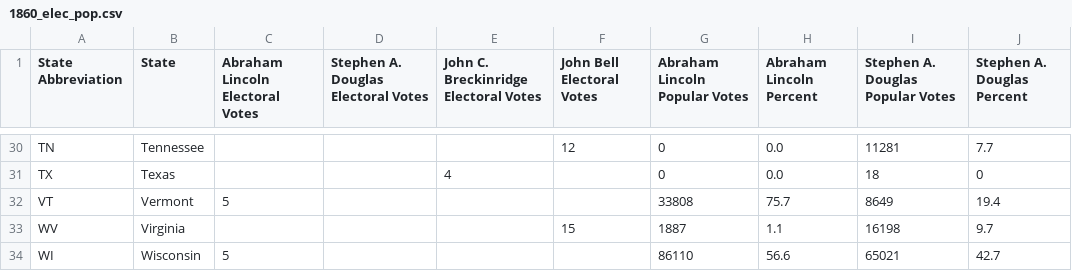
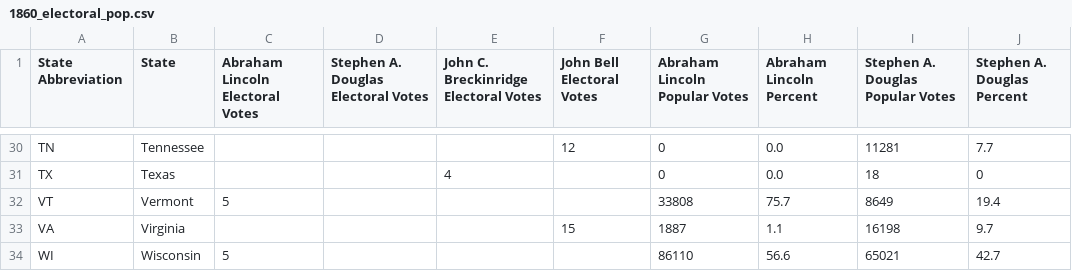
Before and after one commit to cheredia19/each-us-presidential-election, a CSV file: 1860_electoral_pop.csv (was 1860_elec_pop.csv), drawn as a sheet; only a part is shown, gaps mark what is left out; the diff names each change by its address in the sheet, - before the commit and + after, or states it on an @@ line.

Commit message:
Update and rename 1860_elec_pop.csv to 1860_electoral_pop.csv

```diff
--- a/1860_elec_pop.csv
+++ b/1860_electoral_pop.csv
-A33 (State Abbreviation): WV
+A33 (State Abbreviation): VA
```
